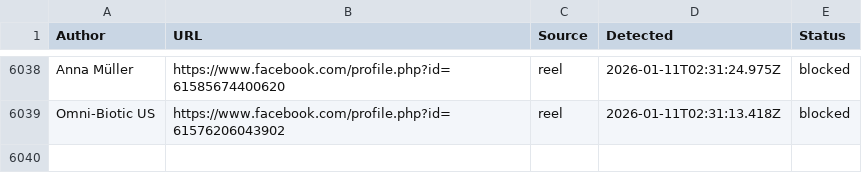
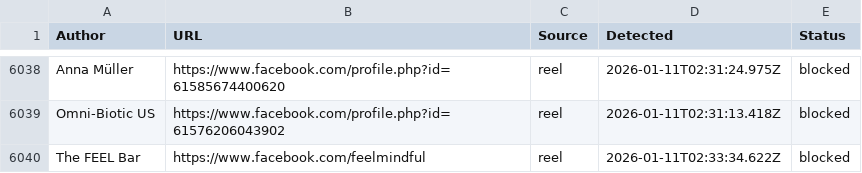
Before and after one commit to SysAdminDoc/AdNull, a CSV file: Blocklists/facebook_master_blocklist.csv, drawn as a sheet; only a part is shown, gaps mark what is left out.

Commit message:
AdNull sync: +1 new (6039 total)

```diff
--- a/Blocklists/facebook_master_blocklist.csv
+++ b/Blocklists/facebook_master_blocklist.csv
@@ -6039 +6039,2 @@ Author,URL,Source,Detected,Status
 "Omni-Biotic US",https://www.facebook.com/profile.php?id=61576206043902,reel,2026-01-11T02:31:13.418Z,blocked
+"The FEEL Bar",https://www.facebook.com/feelmindful,reel,2026-01-11T02:33:34.622Z,blocked
```
